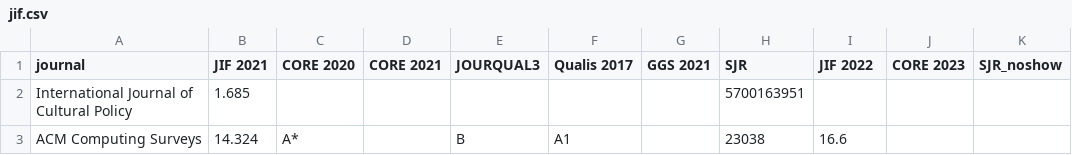
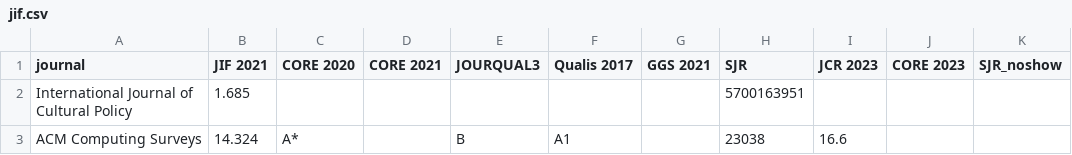
Before and after one commit to chbeu/chbeu.github.io, a CSV file: assets/csv/jif.csv, drawn as a sheet; only a part is shown.

```diff
--- a/assets/csv/jif.csv
+++ b/assets/csv/jif.csv
@@ -1,2 +1,2 @@
-journal,JIF 2021,CORE 2020,CORE 2021,JOURQUAL3,Qualis 2017,GGS 2021,SJR,JIF 2022,CORE 2023,SJR_noshow
+journal,JIF 2021,CORE 2020,CORE 2021,JOURQUAL3,Qualis 2017,GGS 2021,SJR,JCR 2023,CORE 2023,SJR_noshow
 International Journal of Cultural Policy,1.685,,,,,,5700163951,,,
```
Also changed, not shown: 12 other files.
